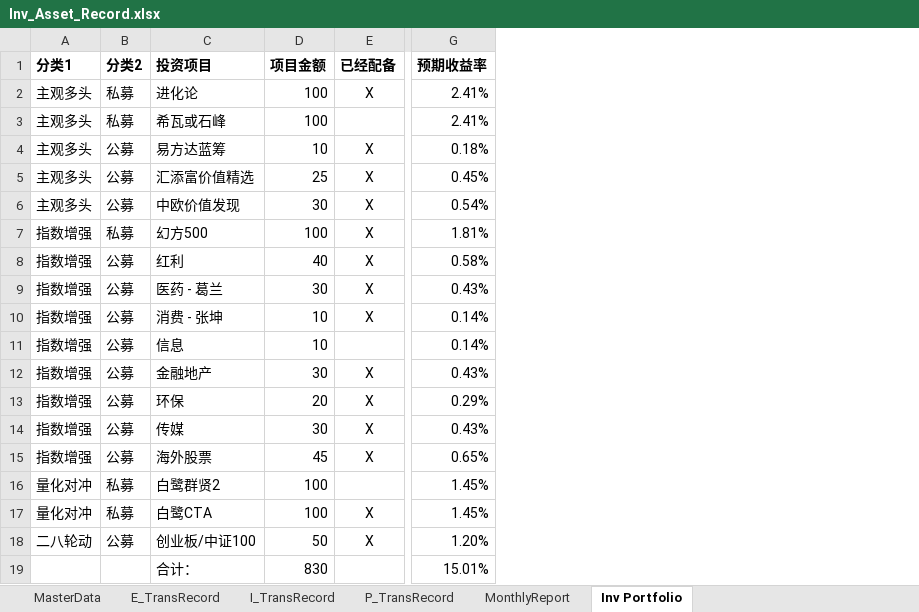
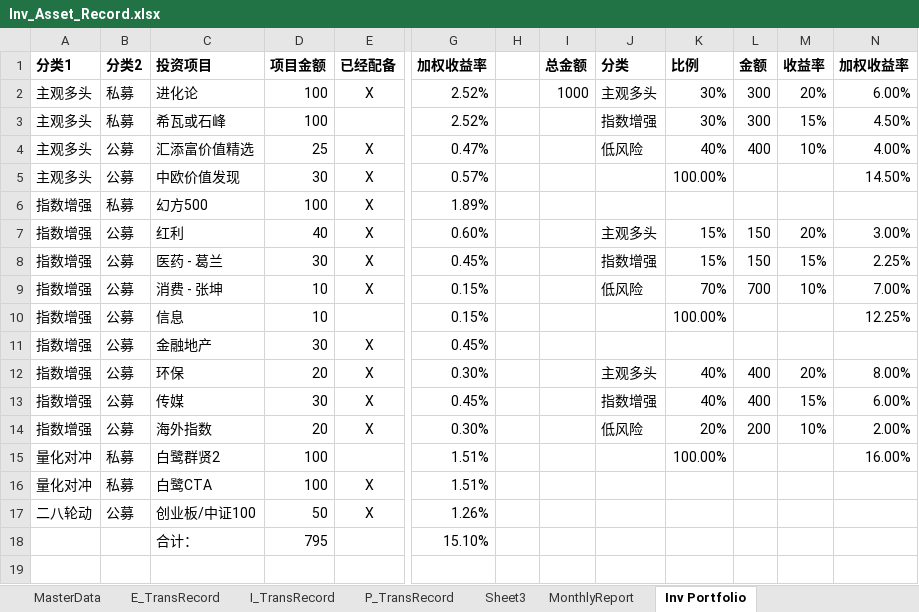
Before and after one commit to laye0619/my_inv_mgr, an Excel workbook: 01_params/Inv_Asset_Record.xlsx, sheet Inv Portfolio, drawn as a sheet; only a part is shown, gaps mark what is left out; values as stored, in another font and other column widths than the file's, no borders; removed rows and columns are numbered as before the commit, all else as after; rows hold the shown columns only; the diff names each change by its address in the sheet, - before the commit and + after, or states it on an @@ line.

```diff
--- a/01_params/Inv_Asset_Record.xlsx (sheet Inv Portfolio)
+++ b/01_params/Inv_Asset_Record.xlsx (sheet Inv Portfolio)
+sheet tab: Sheet3
-column G (预期收益率), rows 2-3: 2.41% | 2.41%; rows 5-19: 0.45% | 0.54% | 1.81% | 0.58% | 0.43% | 0.14% | 0.14% | 0.43% | 0.29% | 0.43% | 0.65% | 1.45% | 1.45% | 1.20% | 15.01%
+column G (加权收益率), rows 2-18: 2.52% | 2.52% | 0.47% | 0.57% | 1.89% | 0.60% | 0.45% | 0.15% | 0.15% | 0.45% | 0.30% | 0.45% | 0.30% | 1.51% | 1.51% | 1.26% | 15.10%
+column H, empty
+column I (总金额), row 2: 1000
+column J (分类), rows 2-14: 主观多头 | 指数增强 | 低风险 |  |  | 主观多头 | 指数增强 | 低风险 |  |  | 主观多头 | 指数增强 | 低风险
+column K (比例), rows 2-15: 30% | 30% | 40% | 100.00% |  | 15% | 15% | 70% | 100.00% |  | 40% | 40% | 20% | 100.00%
+column L (金额), rows 2-14: 300 | 300 | 400 |  |  | 150 | 150 | 700 |  |  | 400 | 400 | 200
+column M (收益率), rows 2-14: 20% | 15% | 10% |  |  | 20% | 15% | 10% |  |  | 20% | 15% | 10%
+column N (加权收益率), rows 2-15: 6.00% | 4.50% | 4.00% | 14.50% |  | 3.00% | 2.25% | 7.00% | 12.25% |  | 8.00% | 6.00% | 2.00% | 16.00%
-row 4: 主观多头 | 公募 | 易方达蓝筹 | 10 | X | 0.18%
-C14 (投资项目): 海外股票
+C14 (投资项目): 海外指数
-D14 (项目金额): 45
+D14 (项目金额): 20
-D18 (项目金额): 830
+D18 (项目金额): 795
```
Also changed, not shown: sheet MasterData, sheet MonthlyReport, sheet E_TransRecord, hidden cells, charts or pictures, 2 other files.
